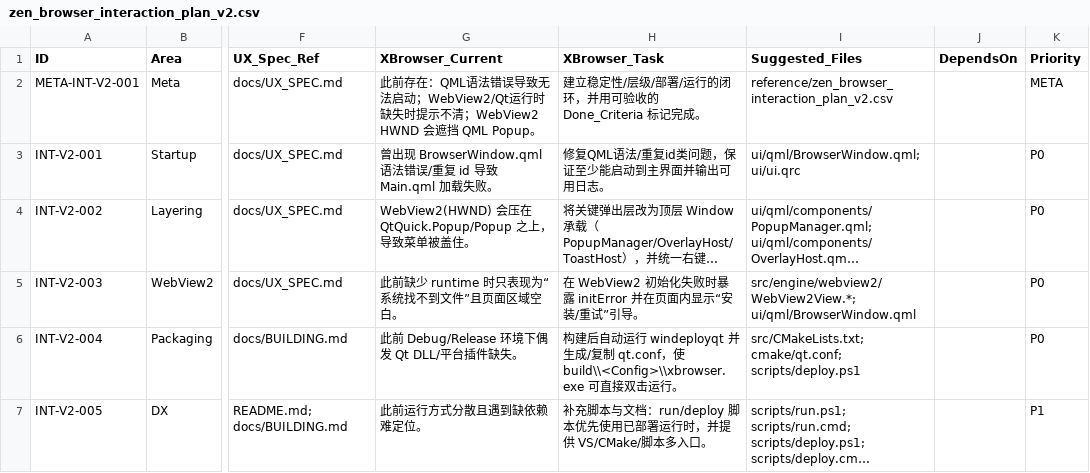
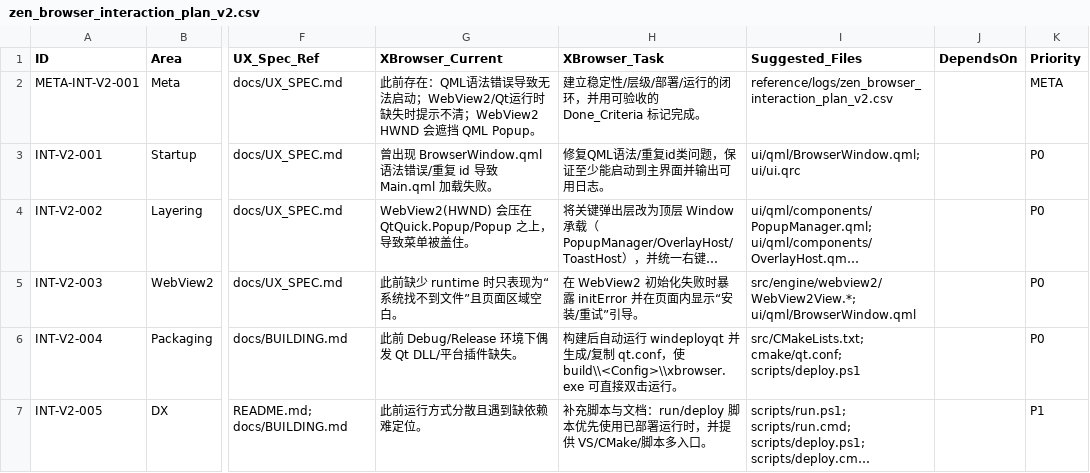
Before and after one commit to pxh52013145/Xbrowser, a CSV file: reference/logs/zen_browser_interaction_plan_v2.csv (was reference/zen_browser_interaction_plan_v2.csv), drawn as a sheet; only a part is shown, gaps mark what is left out; long unchanged cells end in …; the diff names each change by its address in the sheet, - before the commit and + after, or states it on an @@ line.

```diff
--- a/reference/zen_browser_interaction_plan_v2.csv
+++ b/reference/logs/zen_browser_interaction_plan_v2.csv
-I2 (Suggested_Files): reference/zen_browser_interaction_plan_v2.csv
+I2 (Suggested_Files): reference/logs/zen_browser_interaction_plan_v2.csv
```
Also changed, not shown: reference/logs/zen_browser_feature_impl_plan.csv, reference/logs/zen_browser_feature_layout.csv, 10 other files.
